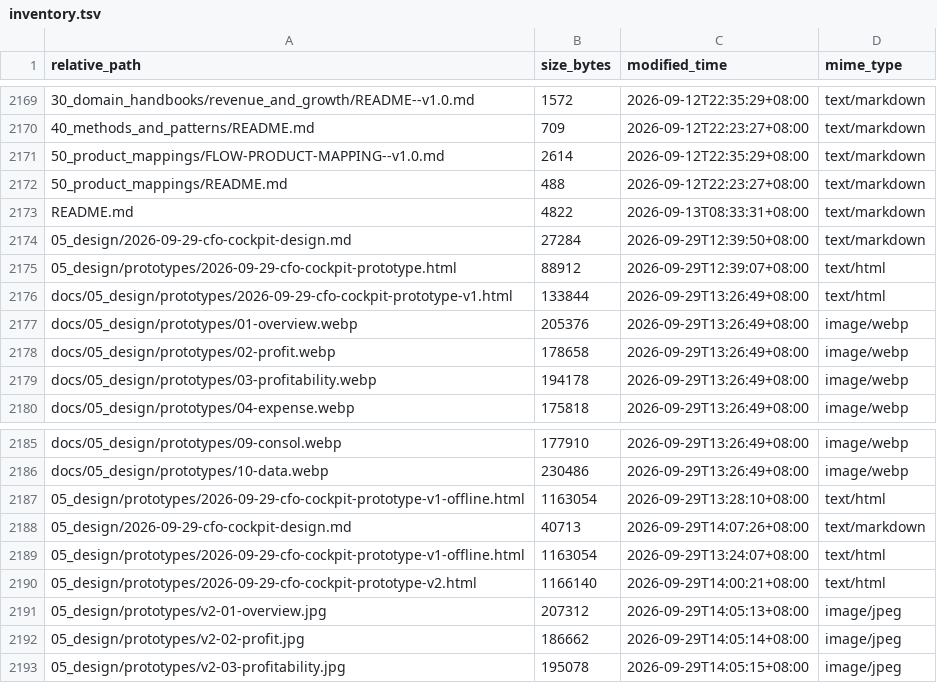
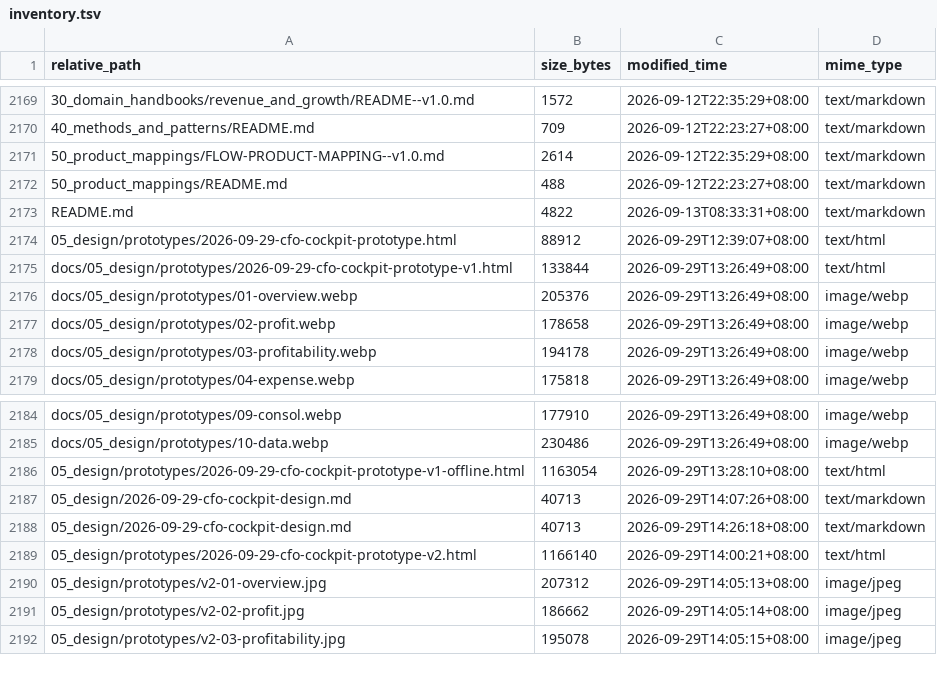
Before and after one commit to davyzhong/FLOW, a TSV file: docs/knowledge-base/99_manifest/inventory.tsv, drawn as a sheet; only a part is shown, gaps mark what is left out.

Commit message:
docs: 修正 manifest 中 CFO 驾驶舱设计文档行重复（union 兜底残留）

```diff
--- a/docs/knowledge-base/99_manifest/inventory.tsv
+++ b/docs/knowledge-base/99_manifest/inventory.tsv
@@ -2173,3 +2173,2 @@ relative_path	size_bytes	modified_time	mime_type
 README.md	4822	2026-09-13T08:33:31+08:00	text/markdown
-05_design/2026-09-29-cfo-cockpit-design.md	27284	2026-09-29T12:39:50+08:00	text/markdown
 05_design/prototypes/2026-09-29-cfo-cockpit-prototype.html	88912	2026-09-29T12:39:07+08:00	text/html
@@ -2188,3 +2187,3 @@ docs/05_design/prototypes/10-data.webp	230486	2026-09-29T13:26:49+08:00	image/we
 05_design/2026-09-29-cfo-cockpit-design.md	40713	2026-09-29T14:07:26+08:00	text/markdown
-05_design/prototypes/2026-09-29-cfo-cockpit-prototype-v1-offline.html	1163054	2026-09-29T13:24:07+08:00	text/html
+05_design/2026-09-29-cfo-cockpit-design.md	40713	2026-09-29T14:26:18+08:00	text/markdown
 05_design/prototypes/2026-09-29-cfo-cockpit-prototype-v2.html	1166140	2026-09-29T14:00:21+08:00	text/html
```
